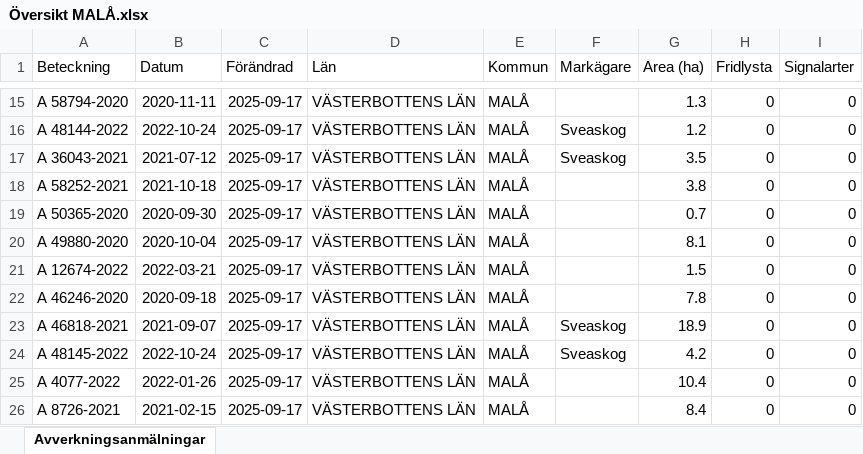
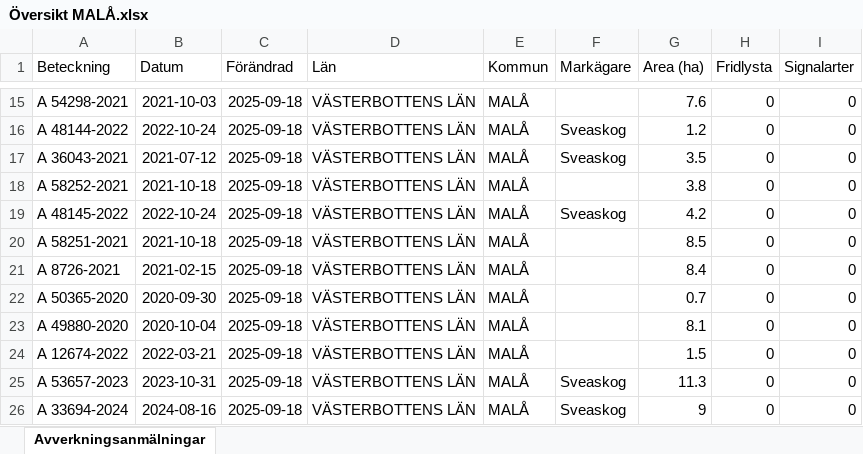
Before and after one commit to klasma/Logging_2418, an Excel workbook: Översikt MALÅ.xlsx, sheet Avverkningsanmälningar, drawn as a sheet; only a part is shown, gaps mark what is left out; values as stored, in another font and other column widths than the file's, no borders; the diff covers the shown part only; the diff names each change by its address in the sheet, - before the commit and + after, or states it on an @@ line.

```diff
--- a/Översikt MALÅ.xlsx (sheet Avverkningsanmälningar)
+++ b/Översikt MALÅ.xlsx (sheet Avverkningsanmälningar)
-A15 (Beteckning): A 58794-2020
+A15 (Beteckning): A 54298-2021
-B15 (Datum): 2020-11-11
+B15 (Datum): 2021-10-03
-C15:C26 (Förändrad): 2025-09-17
+C15:C26 (Förändrad): 2025-09-18
-G15 (Area (ha)): 1.3
+G15 (Area (ha)): 7.6
-A19 (Beteckning): A 50365-2020
+A19 (Beteckning): A 48145-2022
-B19 (Datum): 2020-09-30
+B19 (Datum): 2022-10-24
-F19 (Markägare): (empty)
+F19 (Markägare): Sveaskog
-G19 (Area (ha)): 0.7
+G19 (Area (ha)): 4.2
-A20 (Beteckning): A 49880-2020
+A20 (Beteckning): A 58251-2021
-B20 (Datum): 2020-10-04
+B20 (Datum): 2021-10-18
-G20 (Area (ha)): 8.1
+G20 (Area (ha)): 8.5
-A21 (Beteckning): A 12674-2022
+A21 (Beteckning): A 8726-2021
-B21 (Datum): 2022-03-21
+B21 (Datum): 2021-02-15
-G21 (Area (ha)): 1.5
+G21 (Area (ha)): 8.4
-A22 (Beteckning): A 46246-2020
+A22 (Beteckning): A 50365-2020
-B22 (Datum): 2020-09-18
+B22 (Datum): 2020-09-30
-G22 (Area (ha)): 7.8
+G22 (Area (ha)): 0.7
-A23 (Beteckning): A 46818-2021
+A23 (Beteckning): A 49880-2020
-B23 (Datum): 2021-09-07
+B23 (Datum): 2020-10-04
-F23:F24 (Markägare): Sveaskog
+F23:F24 (Markägare): (empty)
-G23 (Area (ha)): 18.9
+G23 (Area (ha)): 8.1
-A24 (Beteckning): A 48145-2022
+A24 (Beteckning): A 12674-2022
-B24 (Datum): 2022-10-24
+B24 (Datum): 2022-03-21
-G24 (Area (ha)): 4.2
+G24 (Area (ha)): 1.5
-A25 (Beteckning): A 4077-2022
+A25 (Beteckning): A 53657-2023
-B25 (Datum): 2022-01-26
+B25 (Datum): 2023-10-31
-F25:F26 (Markägare): (empty)
+F25:F26 (Markägare): Sveaskog
-G25 (Area (ha)): 10.4
+G25 (Area (ha)): 11.3
-A26 (Beteckning): A 8726-2021
+A26 (Beteckning): A 33694-2024
-B26 (Datum): 2021-02-15
+B26 (Datum): 2024-08-16
-G26 (Area (ha)): 8.4
+G26 (Area (ha)): 9
```
Also changed, not shown: 1463 edited cells elsewhere in this sheet, artfynd/A 39692-2024 artfynd.xlsx, artfynd/A 41330-2024 artfynd.xlsx, 34 other files.
